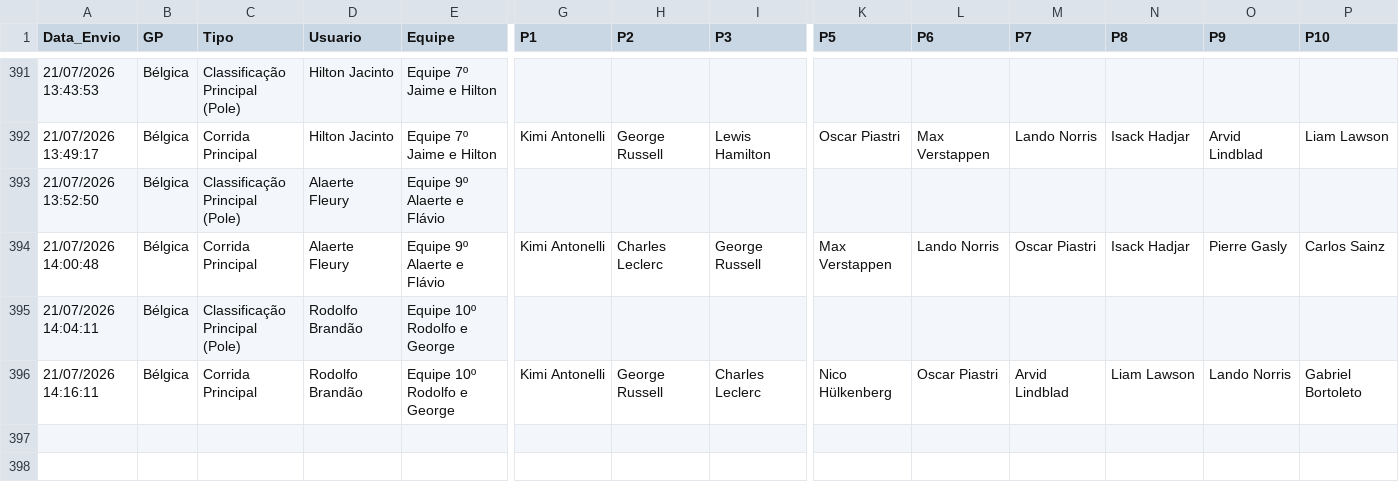
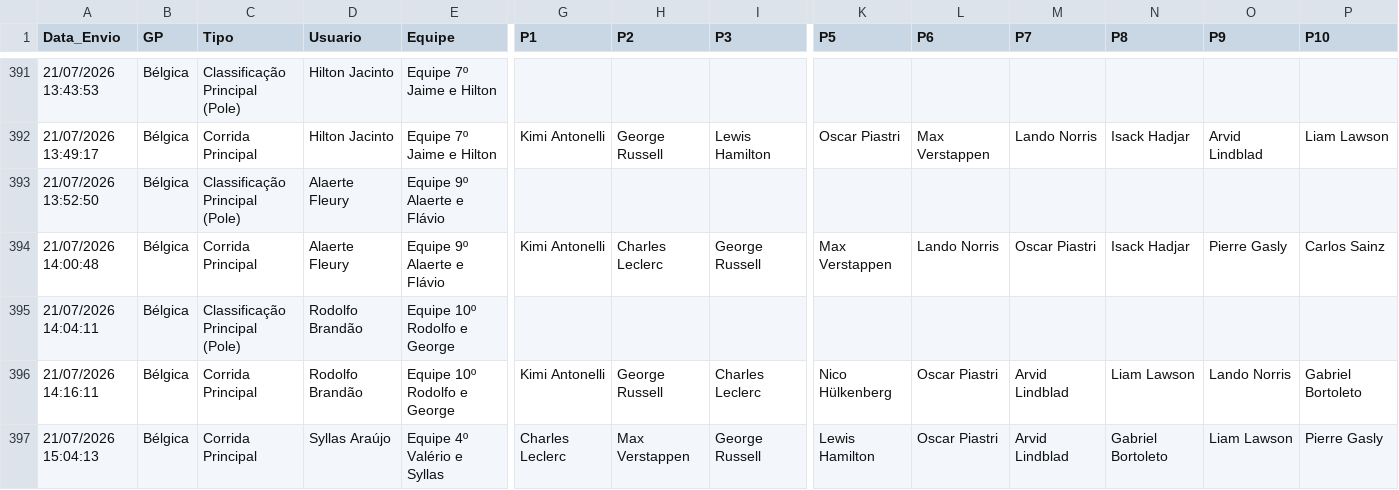
Before and after one commit to Brands14/bolao-f1-2026, a CSV file: palpites_permanentes_2026.csv, drawn as a sheet; only a part is shown, gaps mark what is left out; rows hold the shown columns only; the diff names each change by its address in the sheet, - before the commit and + after, or states it on an @@ line.

Commit message:
Novo palpite: Syllas Araújo

```diff
--- a/palpites_permanentes_2026.csv
+++ b/palpites_permanentes_2026.csv
+row 397: 21/07/2026 15:04:13 | Bélgica | Corrida Principal | Syllas Araújo | Equipe 4º Valério e Syllas | Charles Leclerc | Max Verstappen | George Russell | Lewis Hamilton | Oscar Piastri | Arvid Lindblad | Gabriel Bortoleto | Liam Lawson | Pierre Gasly
```
